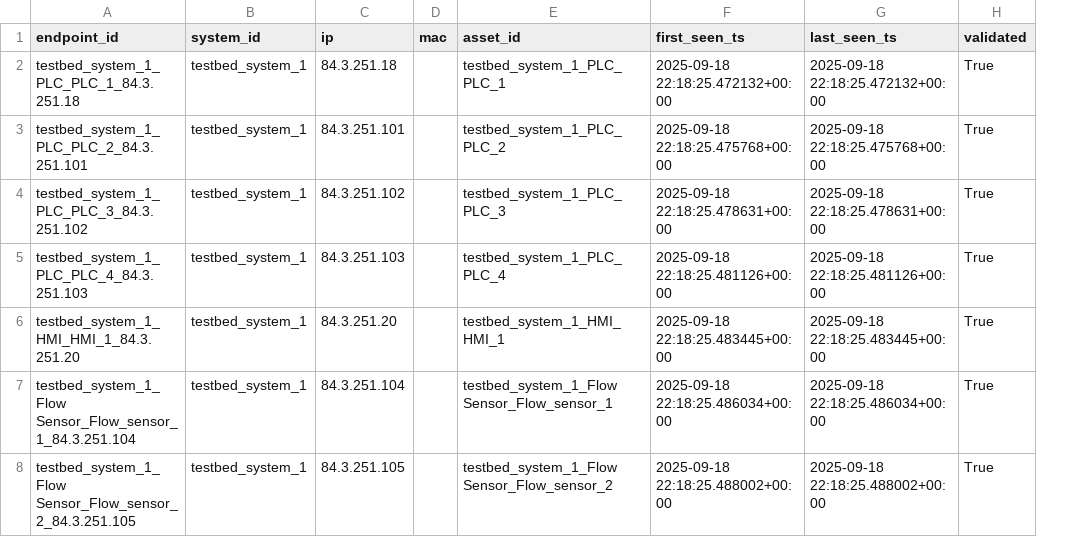
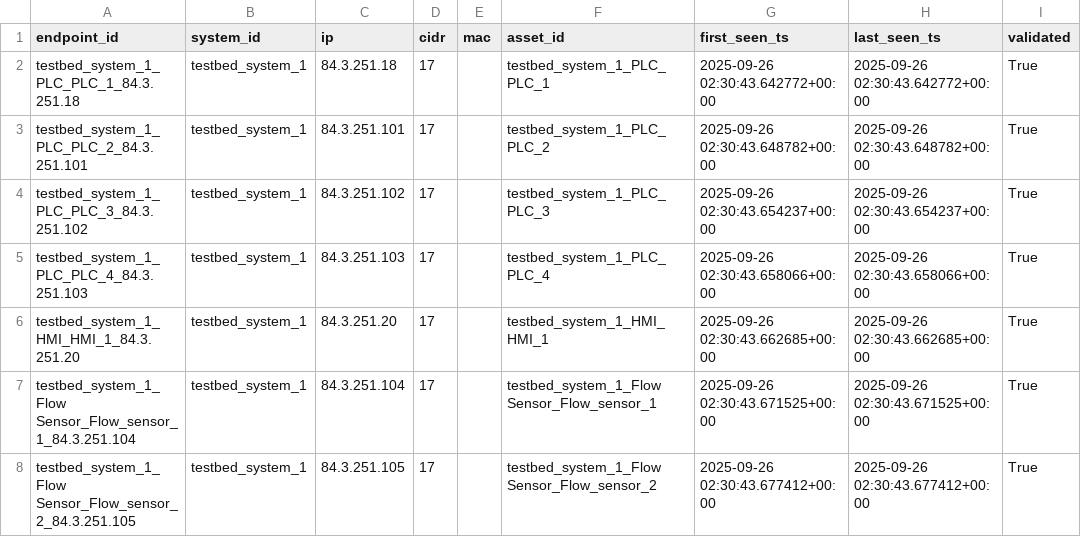
Before and after one commit to edogdu/CIS, a CSV file: services/neo4j/import/endpoints.csv, drawn as a sheet; addresses are those after the commit; the diff names each change by its address in the sheet, - before the commit and + after, or states it on an @@ line.

```diff
--- a/services/neo4j/import/endpoints.csv
+++ b/services/neo4j/import/endpoints.csv
+column D (cidr), rows 2-8: all 17
-G2 (first_seen_ts): 2025-09-18 22:18:25.472132+00:00
+G2 (first_seen_ts): 2025-09-26 02:30:43.642772+00:00
-H2 (last_seen_ts): 2025-09-18 22:18:25.472132+00:00
+H2 (last_seen_ts): 2025-09-26 02:30:43.642772+00:00
-G3 (first_seen_ts): 2025-09-18 22:18:25.475768+00:00
+G3 (first_seen_ts): 2025-09-26 02:30:43.648782+00:00
-H3 (last_seen_ts): 2025-09-18 22:18:25.475768+00:00
+H3 (last_seen_ts): 2025-09-26 02:30:43.648782+00:00
-G4 (first_seen_ts): 2025-09-18 22:18:25.478631+00:00
+G4 (first_seen_ts): 2025-09-26 02:30:43.654237+00:00
-H4 (last_seen_ts): 2025-09-18 22:18:25.478631+00:00
+H4 (last_seen_ts): 2025-09-26 02:30:43.654237+00:00
-G5 (first_seen_ts): 2025-09-18 22:18:25.481126+00:00
+G5 (first_seen_ts): 2025-09-26 02:30:43.658066+00:00
-H5 (last_seen_ts): 2025-09-18 22:18:25.481126+00:00
+H5 (last_seen_ts): 2025-09-26 02:30:43.658066+00:00
-G6 (first_seen_ts): 2025-09-18 22:18:25.483445+00:00
+G6 (first_seen_ts): 2025-09-26 02:30:43.662685+00:00
-H6 (last_seen_ts): 2025-09-18 22:18:25.483445+00:00
+H6 (last_seen_ts): 2025-09-26 02:30:43.662685+00:00
-G7 (first_seen_ts): 2025-09-18 22:18:25.486034+00:00
+G7 (first_seen_ts): 2025-09-26 02:30:43.671525+00:00
-H7 (last_seen_ts): 2025-09-18 22:18:25.486034+00:00
+H7 (last_seen_ts): 2025-09-26 02:30:43.671525+00:00
-G8 (first_seen_ts): 2025-09-18 22:18:25.488002+00:00
+G8 (first_seen_ts): 2025-09-26 02:30:43.677412+00:00
-H8 (last_seen_ts): 2025-09-18 22:18:25.488002+00:00
+H8 (last_seen_ts): 2025-09-26 02:30:43.677412+00:00
```
Also changed, not shown: services/neo4j/import/assets.csv, services/neo4j/import/measurement_types.csv, 16 other files.
